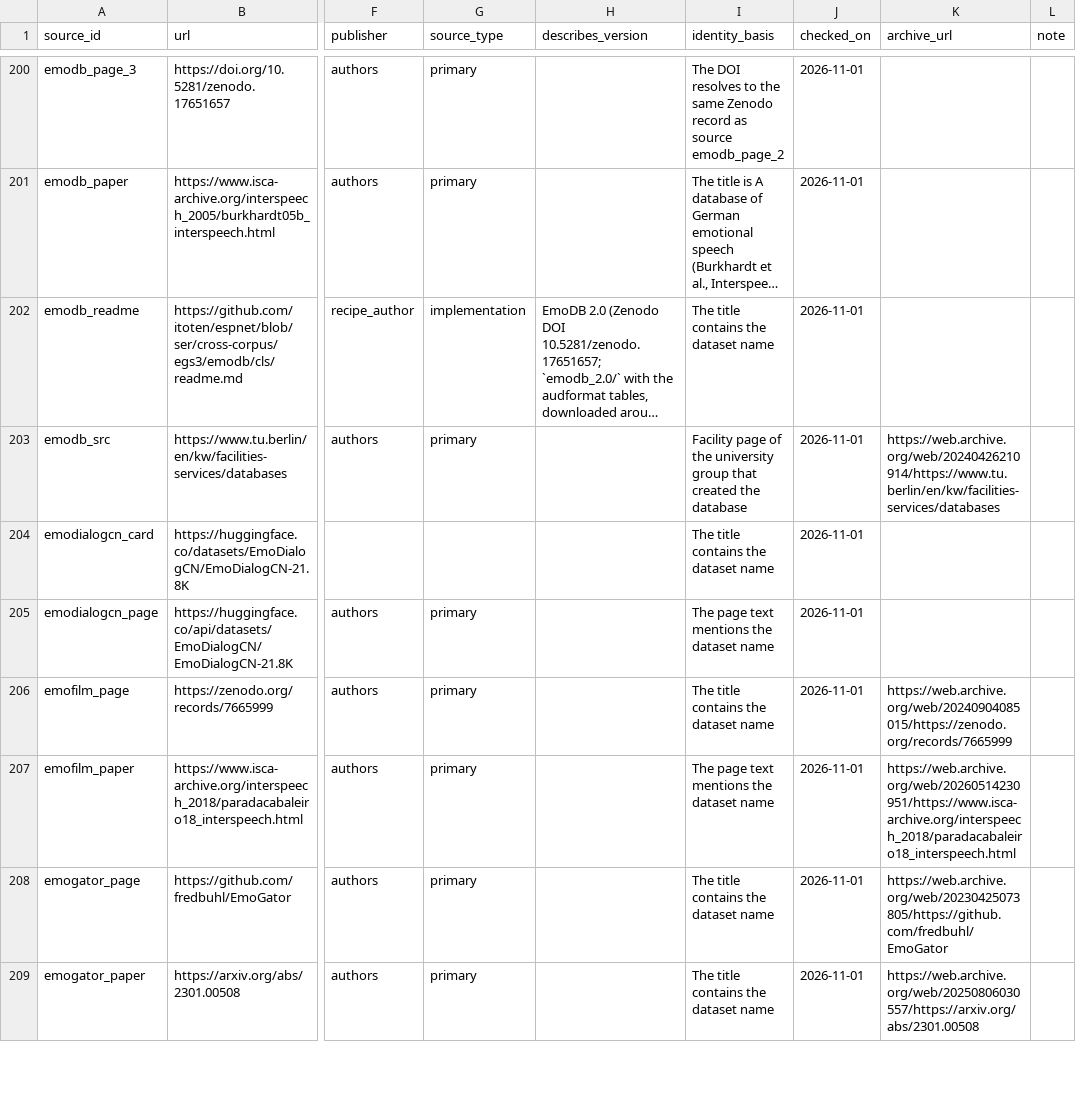
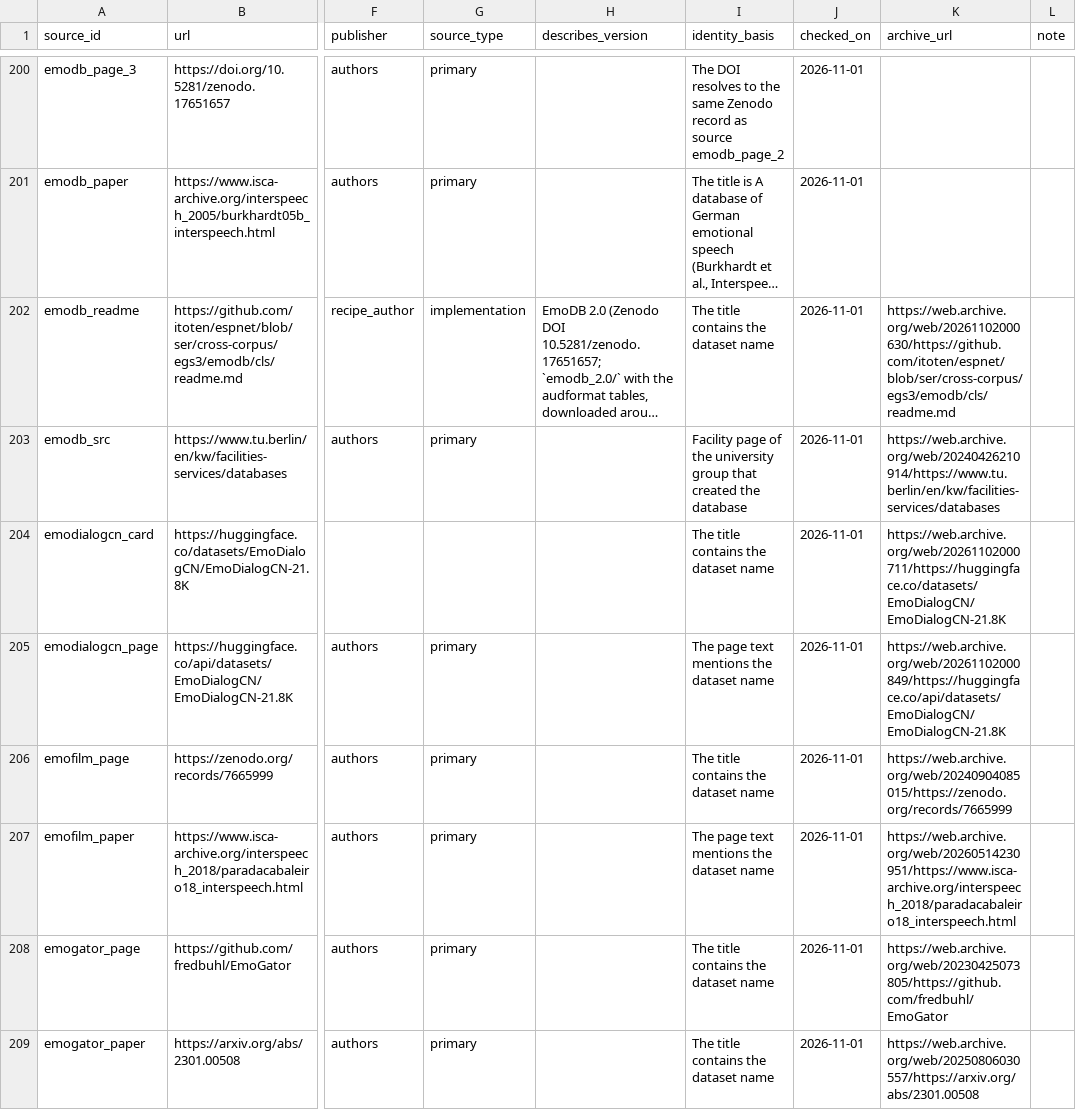
Before and after one commit to itoten/ser_dataset_db, a CSV file: data/sources.csv, drawn as a sheet; only a part is shown, gaps mark what is left out; long unchanged cells end in …; the diff covers the shown part only; the diff names each change by its address in the sheet, - before the commit and + after, or states it on an @@ line.

```diff
--- a/data/sources.csv
+++ b/data/sources.csv
-K202 (archive_url): (empty)
+K202 (archive_url): https://web.archive.org/web/20261102000630/https://github.com/itoten/espnet/blob/ser/cross-corpus/egs3/emodb/cls/readme.md
-K204 (archive_url): (empty)
+K204 (archive_url): https://web.archive.org/web/20261102000711/https://huggingface.co/datasets/EmoDialogCN/EmoDialogCN-21.8K
-K205 (archive_url): (empty)
+K205 (archive_url): https://web.archive.org/web/20261102000849/https://huggingface.co/api/datasets/EmoDialogCN/EmoDialogCN-21.8K
```
Also changed, not shown: 8 edited cells elsewhere in this file, data/datasets.csv, data/evidence.csv, 2 other files.
